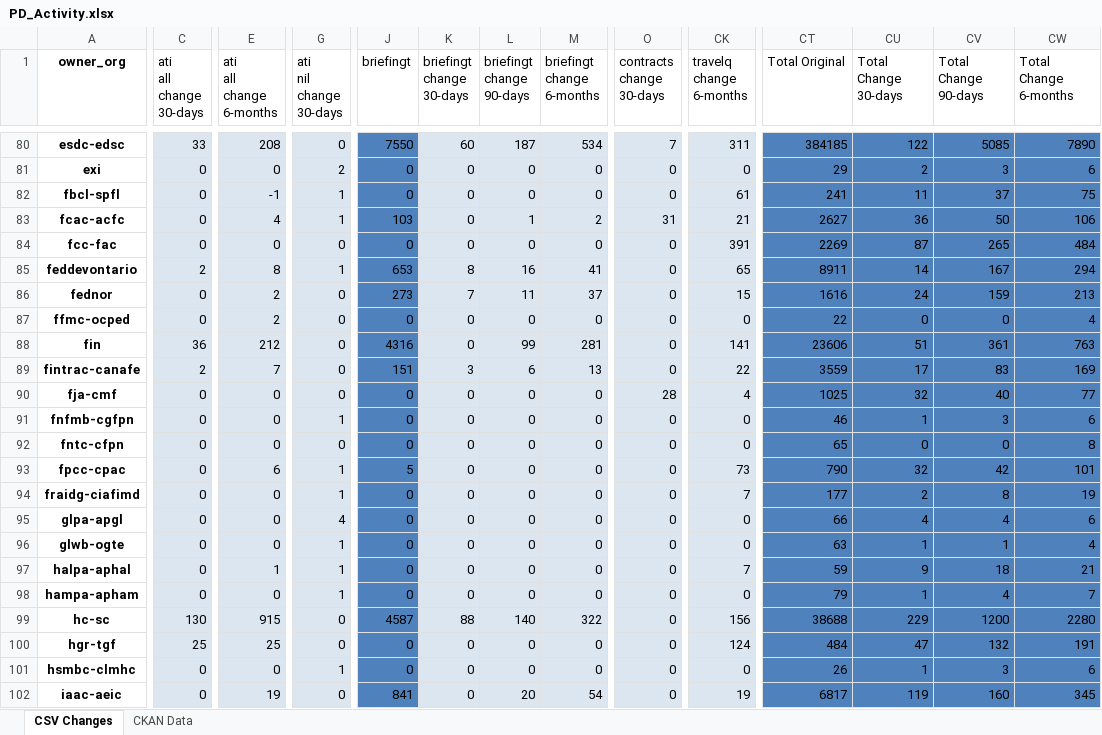
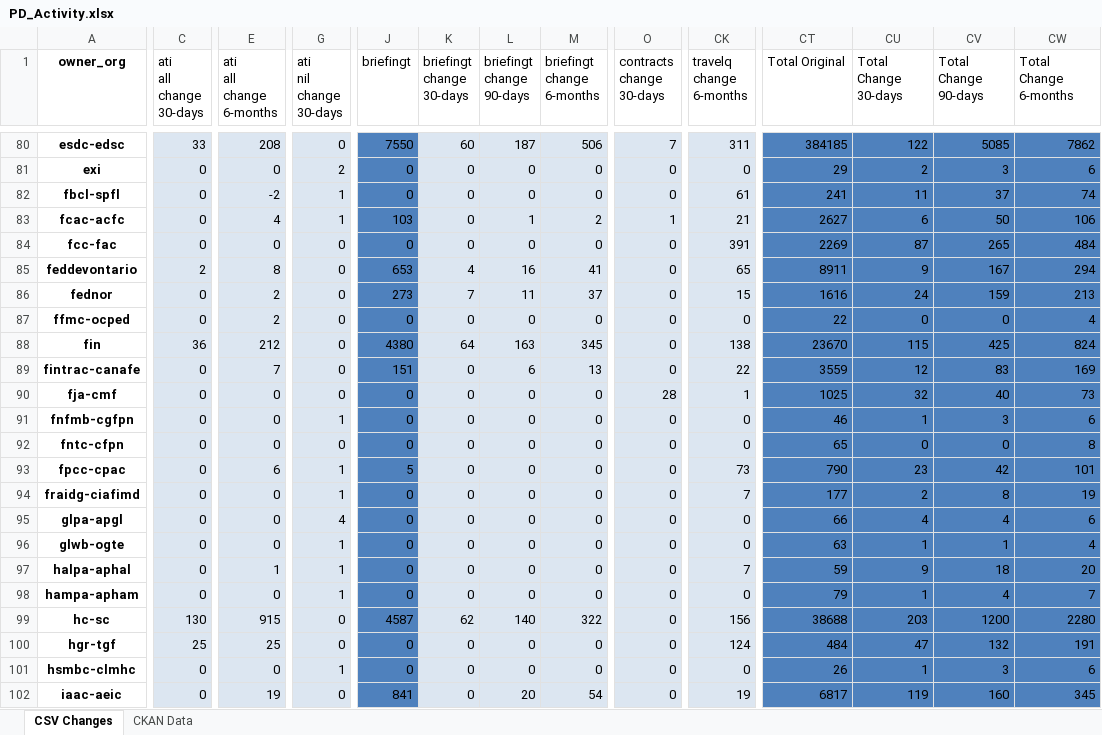
Before and after one commit to open-data/analytics-corporate-reporting, an Excel workbook: PD_CHANGES_RPT/PD_Activity.xlsx, sheet CSV Changes, drawn as a sheet; only a part is shown, gaps mark what is left out; values as stored, in another font and other column widths than the file's, no borders; the diff covers the shown part only; the diff names each change by its address in the sheet, - before the commit and + after, or states it on an @@ line.

```diff
--- a/PD_CHANGES_RPT/PD_Activity.xlsx (sheet CSV Changes)
+++ b/PD_CHANGES_RPT/PD_Activity.xlsx (sheet CSV Changes)
-M80 (briefingt change 6-months): 534
+M80 (briefingt change 6-months): 506
-CW80 (Total Change 6-months): 7890
+CW80 (Total Change 6-months): 7862
-E82 (ati all change 6-months): -1
+E82 (ati all change 6-months): -2
-CW82 (Total Change 6-months): 75
+CW82 (Total Change 6-months): 74
-O83 (contracts change 30-days): 31
+O83 (contracts change 30-days): 1
-CU83 (Total Change 30-days): 36
+CU83 (Total Change 30-days): 6
-G85 (ati nil change 30-days): 1
+G85 (ati nil change 30-days): 0
-K85 (briefingt change 30-days): 8
+K85 (briefingt change 30-days): 4
-CU85 (Total Change 30-days): 14
+CU85 (Total Change 30-days): 9
-J88 (briefingt): 4316
+J88 (briefingt): 4380
-K88 (briefingt change 30-days): 0
+K88 (briefingt change 30-days): 64
-L88 (briefingt change 90-days): 99
+L88 (briefingt change 90-days): 163
-M88 (briefingt change 6-months): 281
+M88 (briefingt change 6-months): 345
-CK88 (travelq change 6-months): 141
+CK88 (travelq change 6-months): 138
-CT88 (Total Original): 23606
+CT88 (Total Original): 23670
-CU88 (Total Change 30-days): 51
+CU88 (Total Change 30-days): 115
-CV88 (Total Change 90-days): 361
+CV88 (Total Change 90-days): 425
-CW88 (Total Change 6-months): 763
+CW88 (Total Change 6-months): 824
-C89 (ati all change 30-days): 2
+C89 (ati all change 30-days): 0
-K89 (briefingt change 30-days): 3
+K89 (briefingt change 30-days): 0
-CU89 (Total Change 30-days): 17
+CU89 (Total Change 30-days): 12
-CK90 (travelq change 6-months): 4
+CK90 (travelq change 6-months): 1
-CW90 (Total Change 6-months): 77
+CW90 (Total Change 6-months): 73
-CU93 (Total Change 30-days): 32
+CU93 (Total Change 30-days): 23
-CW97 (Total Change 6-months): 21
+CW97 (Total Change 6-months): 20
-K99 (briefingt change 30-days): 88
+K99 (briefingt change 30-days): 62
-CU99 (Total Change 30-days): 229
+CU99 (Total Change 30-days): 203
```
Also changed, not shown: 179 edited cells elsewhere in this sheet, 1 other file.
